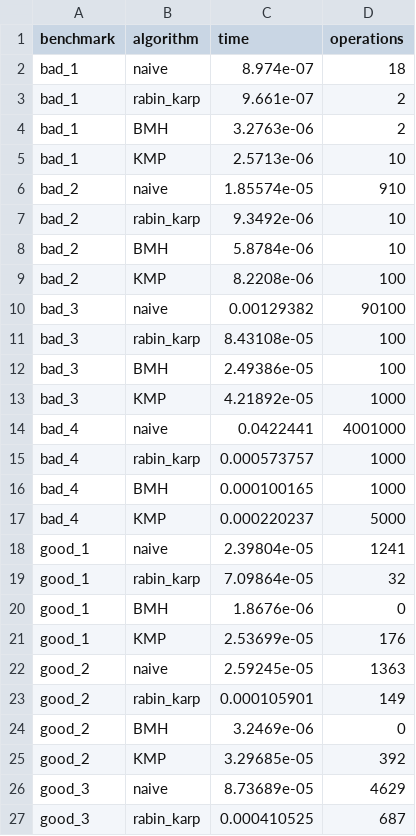
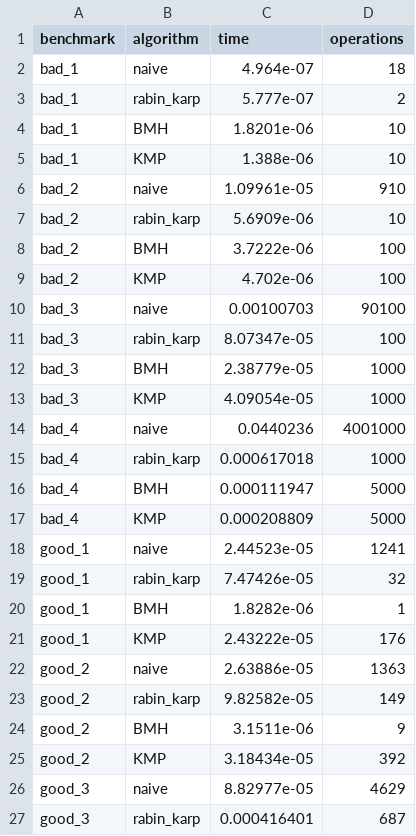
Before and after one commit to pazamelin/ORA_labs, a CSV file: lab1/profile/results/benchmarking.csv, drawn as a sheet; only a part is shown; the diff covers the shown part only.

Commit message:
upd benchmarking

```diff
--- a/lab1/profile/results/benchmarking.csv
+++ b/lab1/profile/results/benchmarking.csv
@@ -1,27 +1,27 @@
 benchmark, algorithm, time, operations
-bad_1,naive,8.974e-07,18
-bad_1,rabin_karp,9.661e-07,2
-bad_1,BMH,3.2763e-06,2
-bad_1,KMP,2.5713e-06,10
-bad_2,naive,1.85574e-05,910
-bad_2,rabin_karp,9.3492e-06,10
-bad_2,BMH,5.8784e-06,10
-bad_2,KMP,8.2208e-06,100
-bad_3,naive,0.00129382,90100
-bad_3,rabin_karp,8.43108e-05,100
-bad_3,BMH,2.49386e-05,100
-bad_3,KMP,4.21892e-05,1000
-bad_4,naive,0.0422441,4001000
-bad_4,rabin_karp,0.000573757,1000
-bad_4,BMH,0.000100165,1000
-bad_4,KMP,0.000220237,5000
-good_1,naive,2.39804e-05,1241
-good_1,rabin_karp,7.09864e-05,32
-good_1,BMH,1.8676e-06,0
-good_1,KMP,2.53699e-05,176
-good_2,naive,2.59245e-05,1363
-good_2,rabin_karp,0.000105901,149
-good_2,BMH,3.2469e-06,0
-good_2,KMP,3.29685e-05,392
-good_3,naive,8.73689e-05,4629
-good_3,rabin_karp,0.000410525,687
+bad_1,naive,4.964e-07,18
+bad_1,rabin_karp,5.777e-07,2
+bad_1,BMH,1.8201e-06,10
+bad_1,KMP,1.388e-06,10
+bad_2,naive,1.09961e-05,910
+bad_2,rabin_karp,5.6909e-06,10
+bad_2,BMH,3.7222e-06,100
+bad_2,KMP,4.702e-06,100
+bad_3,naive,0.00100703,90100
+bad_3,rabin_karp,8.07347e-05,100
+bad_3,BMH,2.38779e-05,1000
+bad_3,KMP,4.09054e-05,1000
+bad_4,naive,0.0440236,4001000
+bad_4,rabin_karp,0.000617018,1000
+bad_4,BMH,0.000111947,5000
+bad_4,KMP,0.000208809,5000
+good_1,naive,2.44523e-05,1241
+good_1,rabin_karp,7.47426e-05,32
+good_1,BMH,1.8282e-06,1
+good_1,KMP,2.43222e-05,176
+good_2,naive,2.63886e-05,1363
+good_2,rabin_karp,9.82582e-05,149
+good_2,BMH,3.1511e-06,9
+good_2,KMP,3.18434e-05,392
+good_3,naive,8.82977e-05,4629
+good_3,rabin_karp,0.000416401,687
```
Also changed, not shown: 8 edited cells elsewhere in this file, lab1/profile/results/BMH.csv, lab1/profile/results/KMP.csv, 4 other files.
